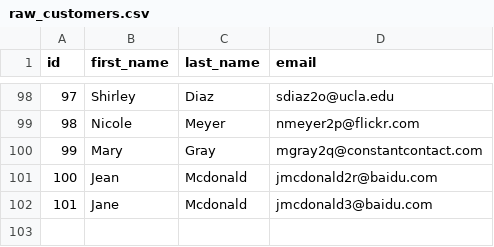
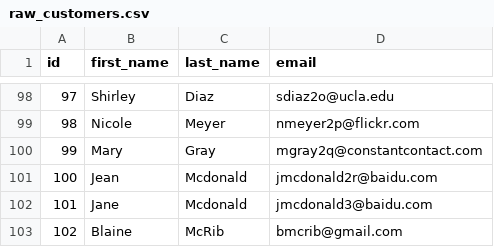
Before and after one commit to dbt-labs/jaffle_shop-dev2, a CSV file: data/raw_customers.csv, drawn as a sheet; only a part is shown, gaps mark what is left out.

Commit message:
should draft now

```diff
--- a/data/raw_customers.csv
+++ b/data/raw_customers.csv
@@ -102 +102,2 @@ id,first_name,last_name,email
 101,Jane,Mcdonald,jmcdonald3@baidu.com
+102,Blaine,McRib,bmcrib@gmail.com
```
